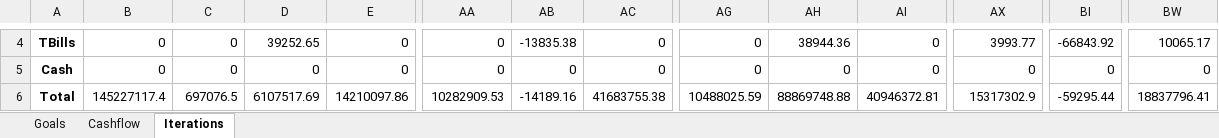
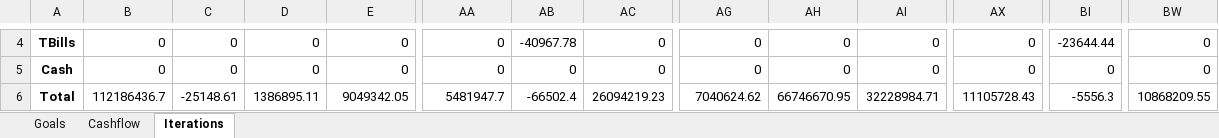
Before and after one commit to BernardFr/Financial_Planning, an Excel workbook: src/montecarlo_multi_out.xlsx, sheet Iterations, drawn as a sheet; only a part is shown, gaps mark what is left out; values as stored, in another font and other column widths than the file's, no borders; removed rows and columns are numbered as before the commit, all else as after; rows hold the shown columns only; the diff covers the shown part only; the diff names each change by its address in the sheet, - before the commit and + after, or states it on an @@ line.

```diff
--- a/src/montecarlo_multi_out.xlsx (sheet Iterations)
+++ b/src/montecarlo_multi_out.xlsx (sheet Iterations)
-D4: 39252.65
+D4: 0
-AB4: -13835.38
+AB4: -40967.78
-AH4: 38944.36
+AH4: 0
-AX4: 3993.77
+AX4: 0
-BI4: -66843.92
+BI4: -23644.44
-BW4: 10065.17
+BW4: 0
-row 6: Total | 145227117.4 | 697076.5 | 6107517.69 | 14210097.86 | 10282909.53 | -14189.16 | 41683755.38 | 10488025.59 | 88869748.88 | 40946372.81 | 15317302.9 | -59295.44 | 18837796.41
+row 6: Total | 112186436.7 | -25148.61 | 1386895.11 | 9049342.05 | 5481947.7 | -66502.4 | 26094219.23 | 7040624.62 | 66746670.95 | 32228984.71 | 11105728.43 | -5556.3 | 10868209.55
```
Also changed, not shown: 174 edited cells elsewhere in this sheet, 52 other files.
